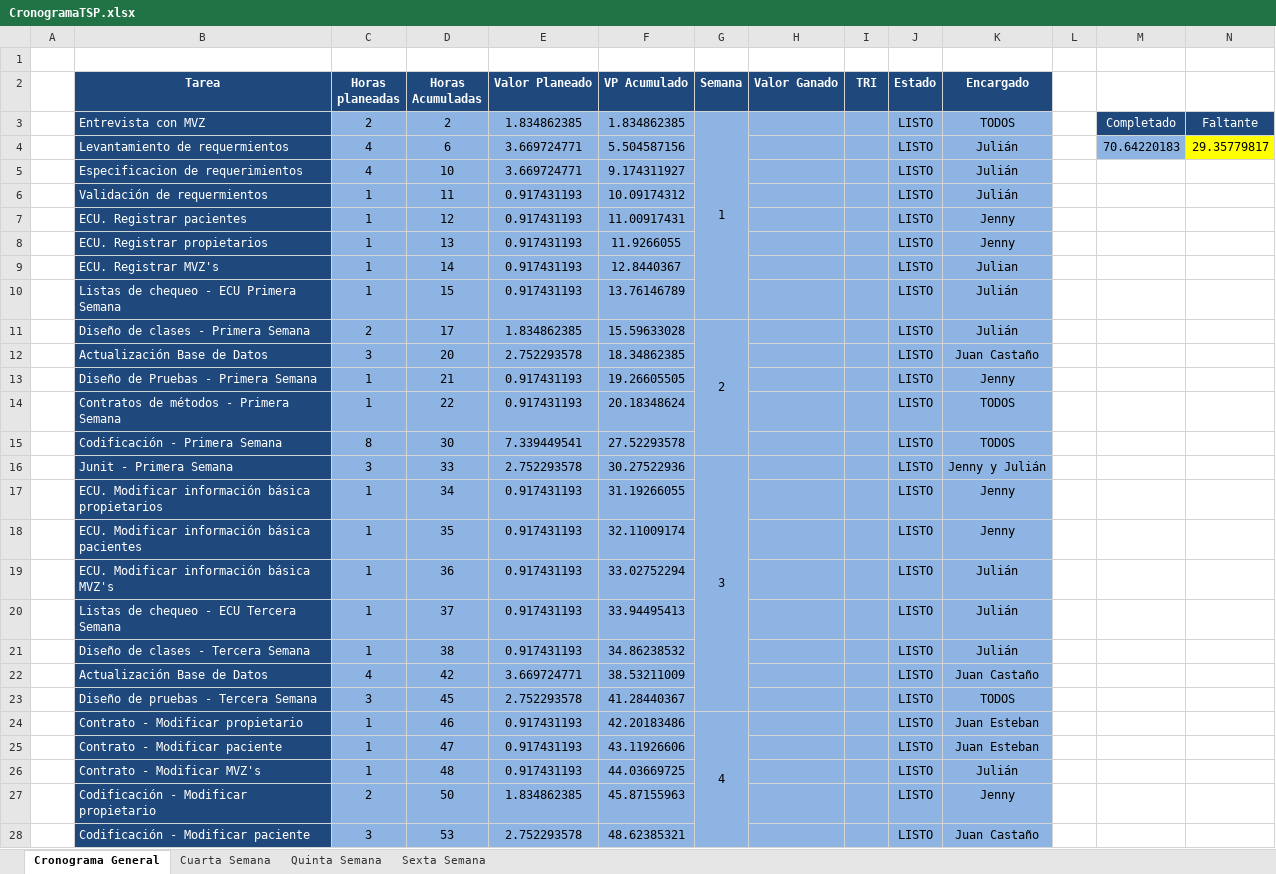
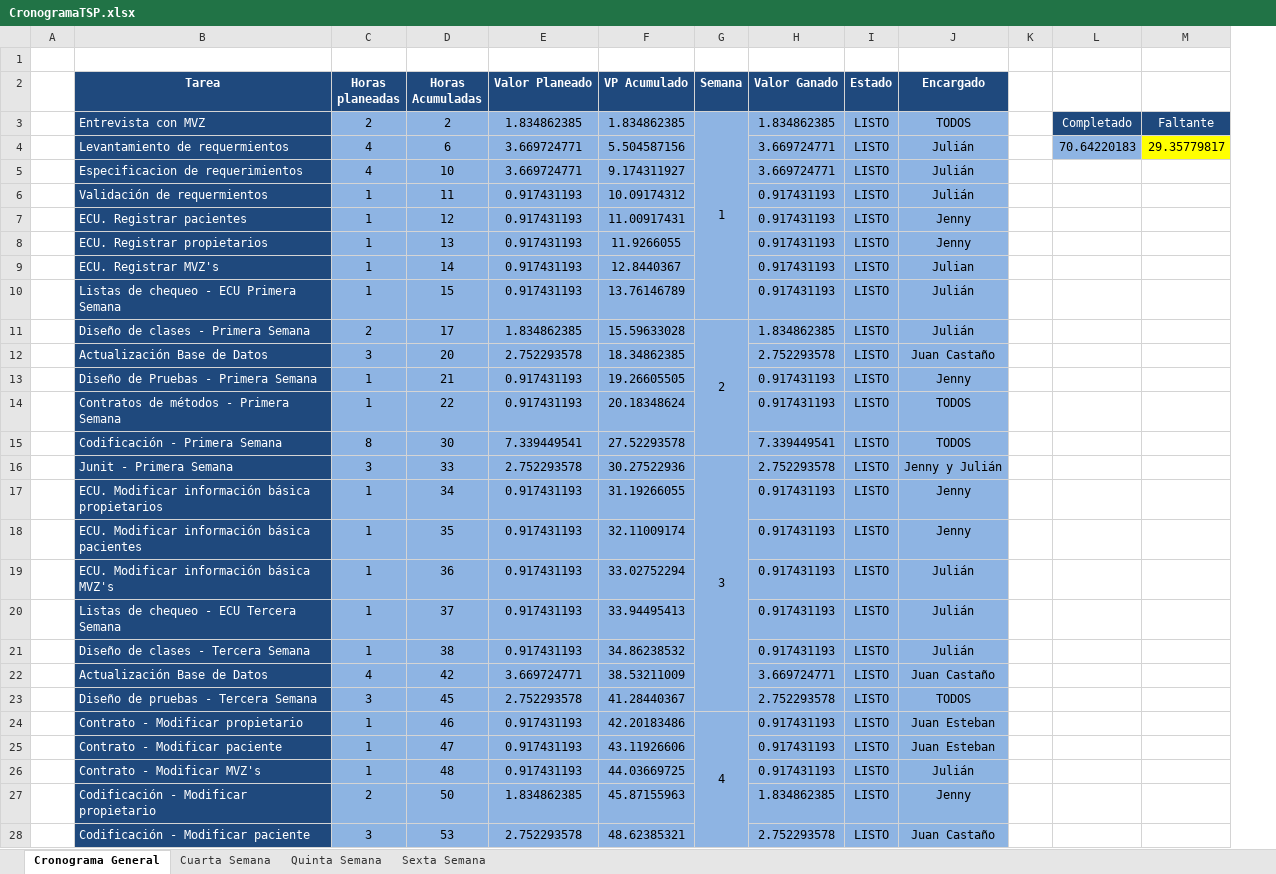
Before and after one commit to guatajuk/hospitalVeterinario, an Excel workbook: documentos/General/CronogramaTSP.xlsx, sheet Cronograma General, drawn as a sheet; only a part is shown; values as stored, in another font and other column widths than the file's, no borders; the diff covers the shown part only; the diff names each change by its address in the sheet, - before the commit and + after, or states it on an @@ line.

Commit message:
Correccion ECU-01, se agrega documento con observaciones

```diff
--- a/documentos/General/CronogramaTSP.xlsx (sheet Cronograma General)
+++ b/documentos/General/CronogramaTSP.xlsx (sheet Cronograma General)
-column I (TRI), empty
-H3 (Valor Ganado): (empty)
+H3 (Valor Ganado): 1.834862385
-H4:H5 (Valor Ganado): (empty)
+H4:H5 (Valor Ganado): 3.669724771
-H6:H10 (Valor Ganado): (empty)
+H6:H10 (Valor Ganado): 0.917431193
-H11 (Valor Ganado): (empty)
+H11 (Valor Ganado): 1.834862385
-H12 (Valor Ganado): (empty)
+H12 (Valor Ganado): 2.752293578
-H13:H14 (Valor Ganado): (empty)
+H13:H14 (Valor Ganado): 0.917431193
-H15 (Valor Ganado): (empty)
+H15 (Valor Ganado): 7.339449541
-H16 (Valor Ganado): (empty)
+H16 (Valor Ganado): 2.752293578
-H17:H21 (Valor Ganado): (empty)
+H17:H21 (Valor Ganado): 0.917431193
-H22 (Valor Ganado): (empty)
+H22 (Valor Ganado): 3.669724771
-H23 (Valor Ganado): (empty)
+H23 (Valor Ganado): 2.752293578
-H24:H26 (Valor Ganado): (empty)
+H24:H26 (Valor Ganado): 0.917431193
-H27 (Valor Ganado): (empty)
+H27 (Valor Ganado): 1.834862385
-H28 (Valor Ganado): (empty)
+H28 (Valor Ganado): 2.752293578
```
Also changed, not shown: 13 edited cells elsewhere in this sheet, sheet Cuarta Semana, formulas that keep their value, 2 other files.
